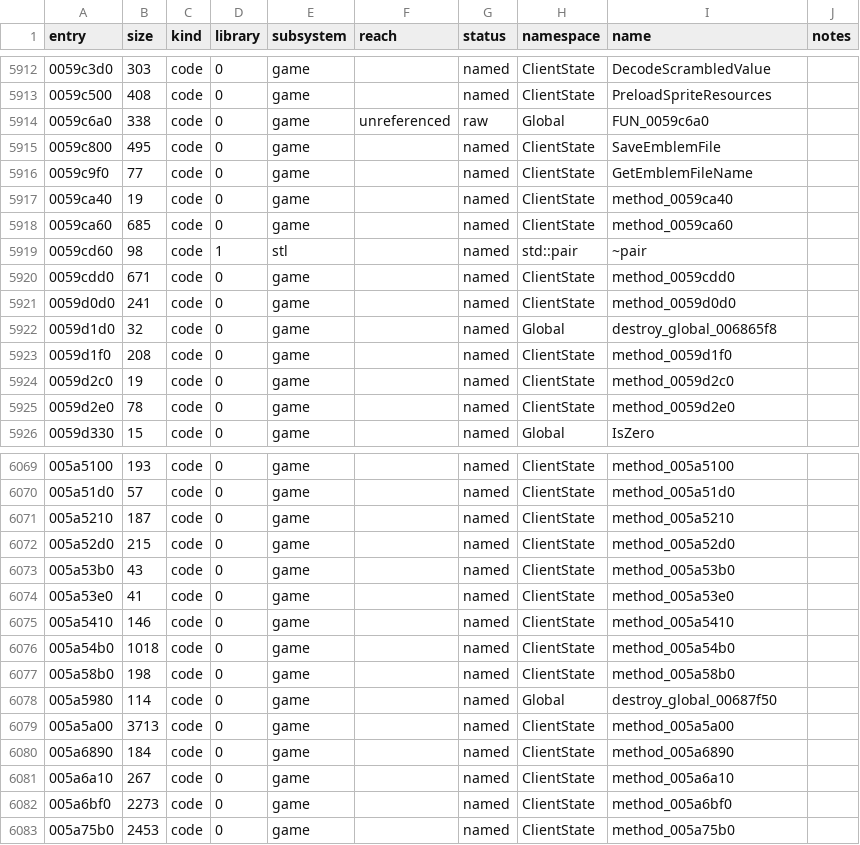
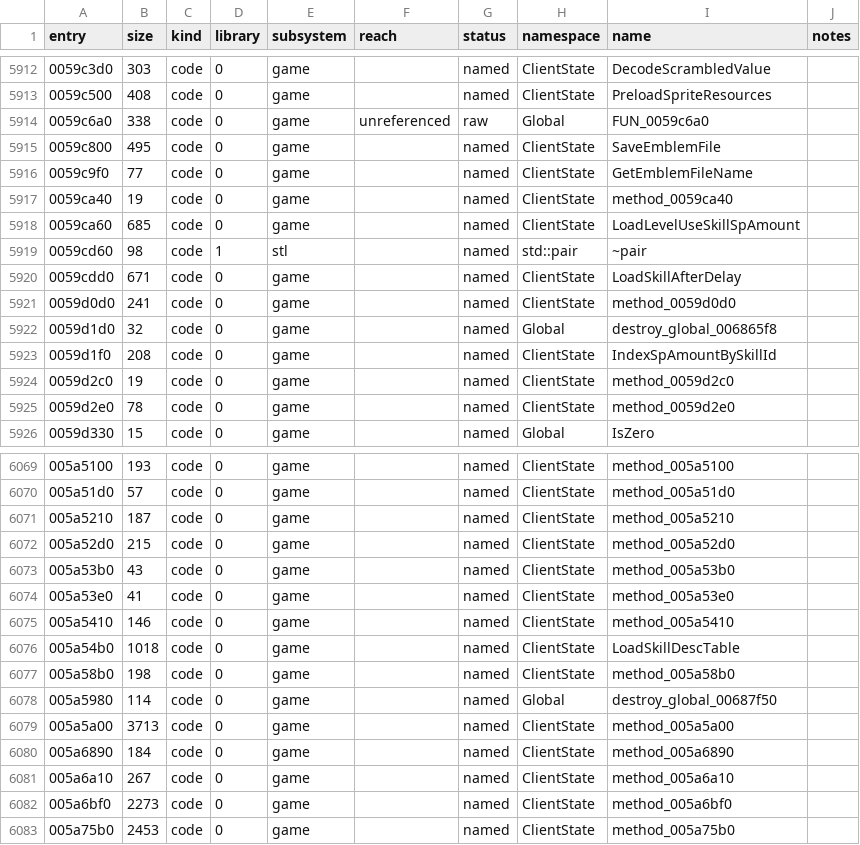
Before and after one commit to keyehzy/ragexe, a TSV file: analysis/ledger.tsv, drawn as a sheet; only a part is shown, gaps mark what is left out.

```diff
--- a/analysis/ledger.tsv
+++ b/analysis/ledger.tsv
@@ -5917,8 +5917,8 @@ entry	size	kind	library	subsystem	reach	status	namespace	name	notes
 0059ca40	19	code	0	game		named	ClientState	method_0059ca40	
-0059ca60	685	code	0	game		named	ClientState	method_0059ca60	
+0059ca60	685	code	0	game		named	ClientState	LoadLevelUseSkillSpAmount	
 0059cd60	98	code	1	stl		named	std::pair	~pair	
-0059cdd0	671	code	0	game		named	ClientState	method_0059cdd0	
+0059cdd0	671	code	0	game		named	ClientState	LoadSkillAfterDelay	
 0059d0d0	241	code	0	game		named	ClientState	method_0059d0d0	
 0059d1d0	32	code	0	game		named	Global	destroy_global_006865f8	
-0059d1f0	208	code	0	game		named	ClientState	method_0059d1f0	
+0059d1f0	208	code	0	game		named	ClientState	IndexSpAmountBySkillId	
 0059d2c0	19	code	0	game		named	ClientState	method_0059d2c0	
@@ -6075,3 +6075,3 @@ entry	size	kind	library	subsystem	reach	status	namespace	name	notes
 005a5410	146	code	0	game		named	ClientState	method_005a5410	
-005a54b0	1018	code	0	game		named	ClientState	method_005a54b0	
+005a54b0	1018	code	0	game		named	ClientState	LoadSkillDescTable	
 005a58b0	198	code	0	game		named	ClientState	method_005a58b0	
```
Also changed, not shown: analysis/labels/inferred.functions.tsv, analysis/labels/methods.functions.tsv, 17 other files.
